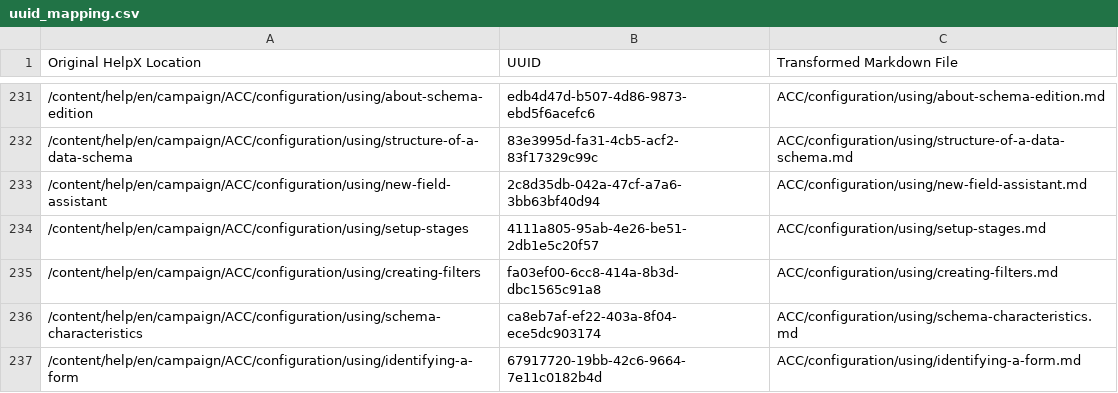
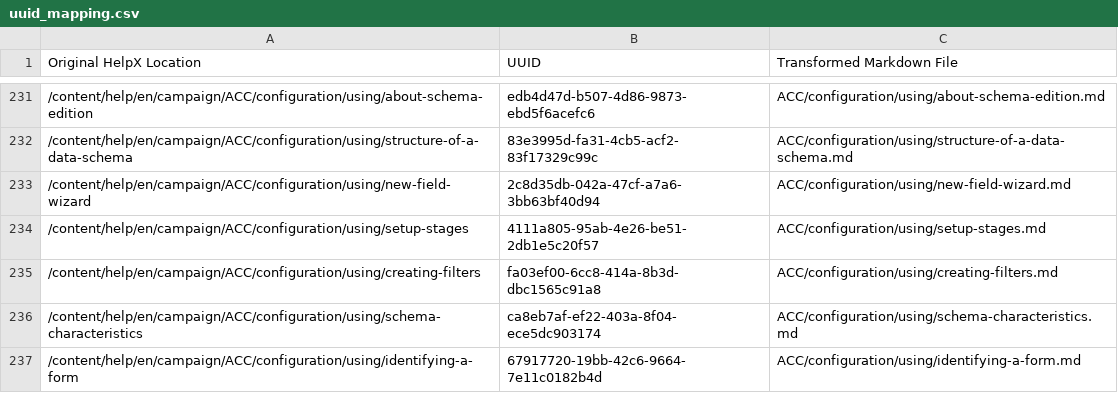
Before and after one commit to AdobeDocs/campaign-classic.es-ES, a CSV file: help/uuid_mapping.csv, drawn as a sheet; only a part is shown, gaps mark what is left out.

Commit message:
Updating Old File for core commit ec774cc10a69a694b3c2bf5a6f662afd12a1435a

```diff
--- a/help/uuid_mapping.csv
+++ b/help/uuid_mapping.csv
@@ -232,3 +232,3 @@
 "/content/help/en/campaign/ACC/configuration/using/structure-of-a-data-schema","83e3995d-fa31-4cb5-acf2-83f17329c99c","ACC/configuration/using/structure-of-a-data-schema.md"
-"/content/help/en/campaign/ACC/configuration/using/new-field-assistant","2c8d35db-042a-47cf-a7a6-3bb63bf40d94","ACC/configuration/using/new-field-assistant.md"
+"/content/help/en/campaign/ACC/configuration/using/new-field-wizard","2c8d35db-042a-47cf-a7a6-3bb63bf40d94","ACC/configuration/using/new-field-wizard.md"
 "/content/help/en/campaign/ACC/configuration/using/setup-stages","4111a805-95ab-4e26-be51-2db1e5c20f57","ACC/configuration/using/setup-stages.md"
```
